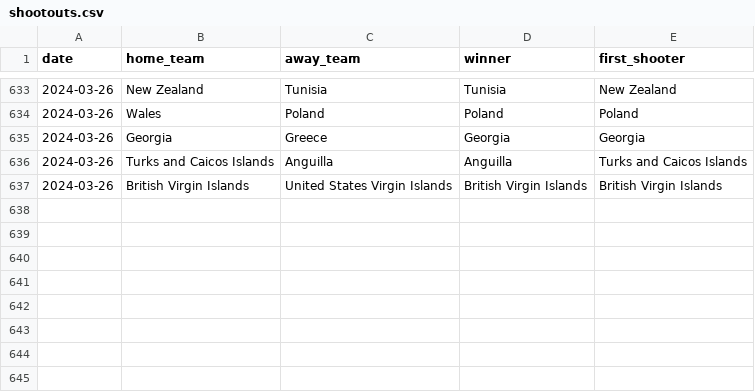
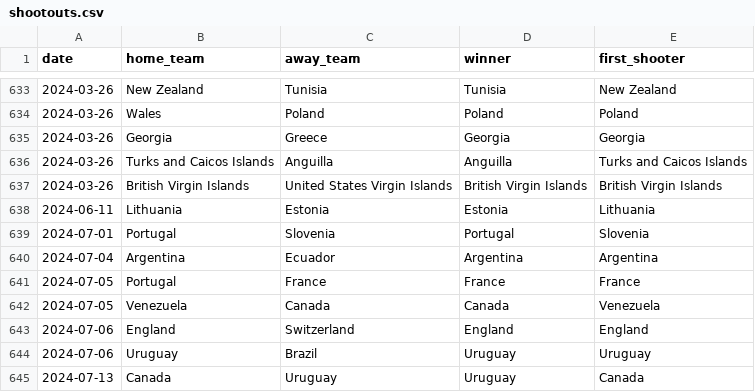
Before and after one commit to hamza-shakir/international-football-dashboard, a CSV file: datasets/shootouts.csv, drawn as a sheet; only a part is shown, gaps mark what is left out.

Commit message:
updated datasets with euro2024 amd copa2024 data

```diff
--- a/datasets/shootouts.csv
+++ b/datasets/shootouts.csv
@@ -637 +637,9 @@ date,home_team,away_team,winner,first_shooter
 2024-03-26,British Virgin Islands,United States Virgin Islands,British Virgin Islands,British Virgin Islands
+2024-06-11,Lithuania,Estonia,Estonia,Lithuania
+2024-07-01,Portugal,Slovenia,Portugal,Slovenia
+2024-07-04,Argentina,Ecuador,Argentina,Argentina
+2024-07-05,Portugal,France,France,France
+2024-07-05,Venezuela,Canada,Canada,Venezuela
+2024-07-06,England,Switzerland,England,England
+2024-07-06,Uruguay,Brazil,Uruguay,Uruguay
+2024-07-13,Canada,Uruguay,Uruguay,Canada
```
Also changed, not shown: 3 other files.
